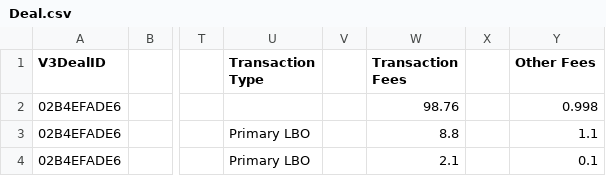
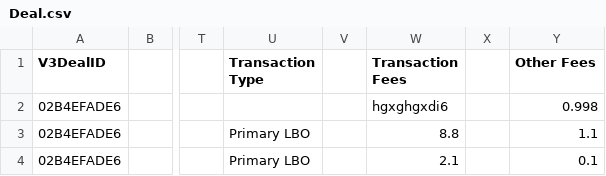
Before and after one commit to TahiraM/InternProject, a CSV file: Stage3_Verification/Deal.csv, drawn as a sheet; only a part is shown, gaps mark what is left out; the diff names each change by its address in the sheet, - before the commit and + after, or states it on an @@ line.

```diff
--- a/Stage3_Verification/Deal.csv
+++ b/Stage3_Verification/Deal.csv
-W2 (Transaction Fees): 98.76
+W2 (Transaction Fees): hgxghgxdi6
```
Also changed, not shown: 12 other files.
